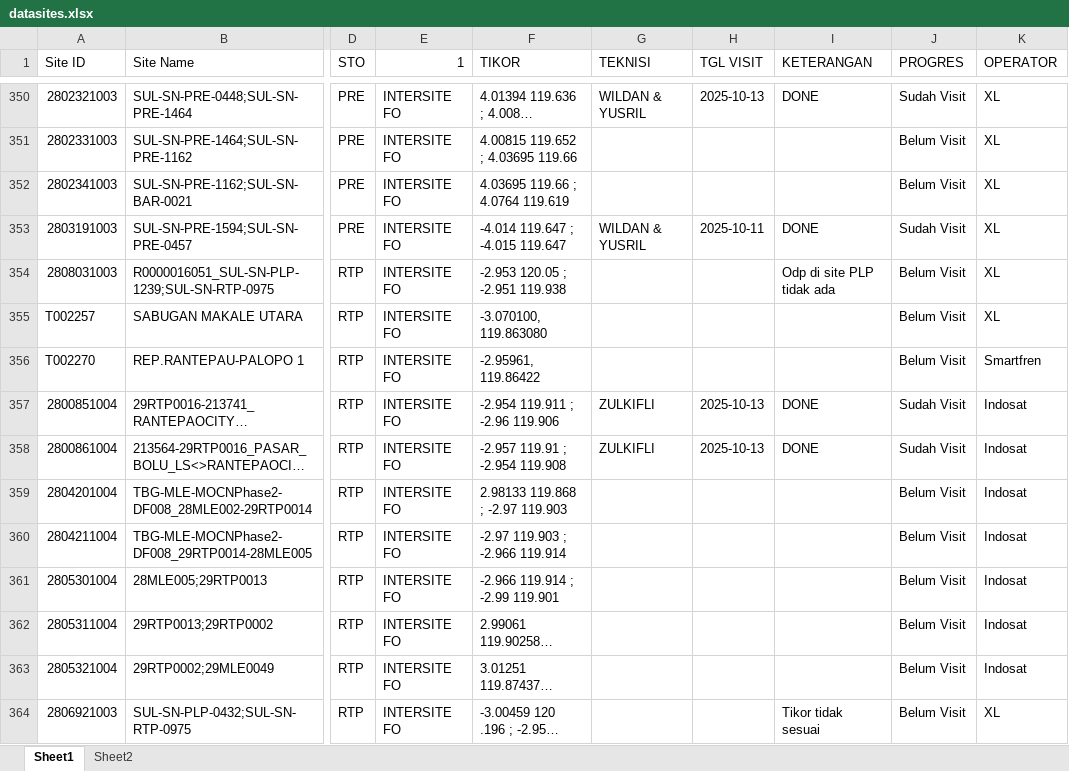
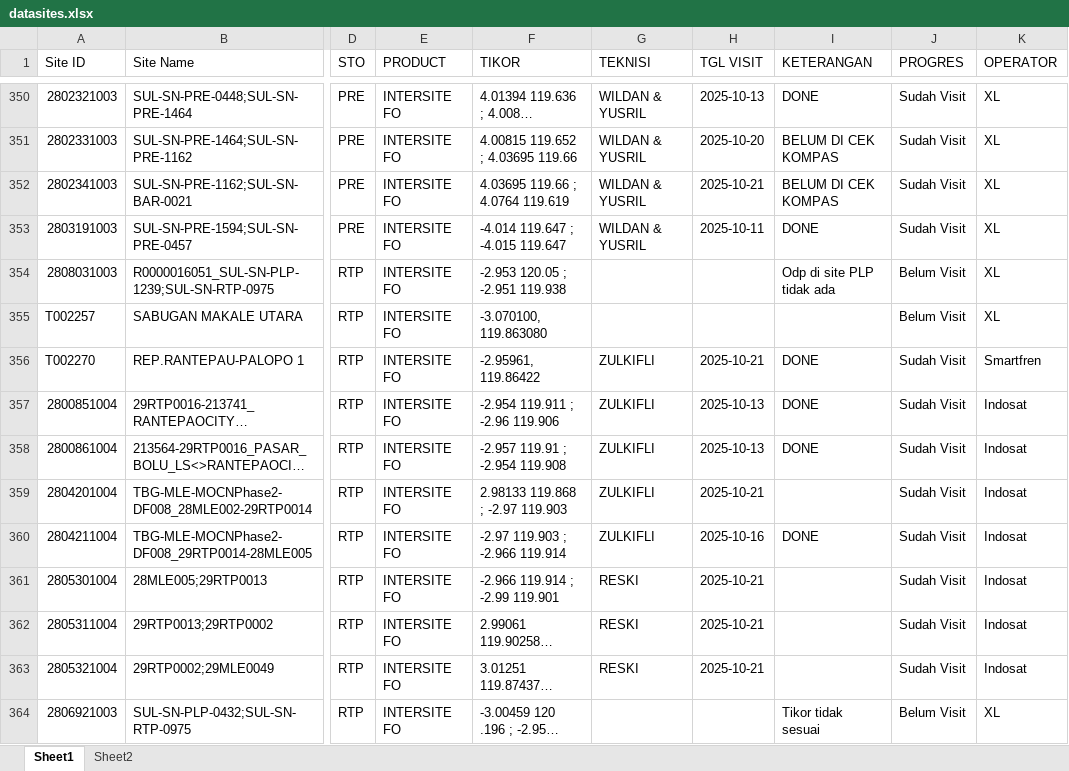
Before and after one commit to purplee-13/DB-TBG, an Excel workbook: database/seeders/data/datasites.xlsx, sheet Sheet1, drawn as a sheet; only a part is shown, gaps mark what is left out; long unchanged cells end in …; values as stored, in another font and other column widths than the file's, no cell formats; the diff covers the shown part only; the diff names each change by its address in the sheet, - before the commit and + after, or states it on an @@ line.

```diff
--- a/database/seeders/data/datasites.xlsx (sheet Sheet1)
+++ b/database/seeders/data/datasites.xlsx (sheet Sheet1)
-E1: 1
+E1: PRODUCT
-G351:G352 (TEKNISI): (empty)
+G351:G352 (TEKNISI): WILDAN & YUSRIL
-H351 (TGL VISIT): (empty)
+H351 (TGL VISIT): 2025-10-20
-I351:I352 (KETERANGAN): (empty)
+I351:I352 (KETERANGAN): BELUM DI CEK KOMPAS
-J351:J352 (PROGRES): Belum Visit
+J351:J352 (PROGRES): Sudah Visit
-H352 (TGL VISIT): (empty)
+H352 (TGL VISIT): 2025-10-21
-G356 (TEKNISI): (empty)
+G356 (TEKNISI): ZULKIFLI
-H356 (TGL VISIT): (empty)
+H356 (TGL VISIT): 2025-10-21
-I356 (KETERANGAN): (empty)
+I356 (KETERANGAN): DONE
-J356 (PROGRES): Belum Visit
+J356 (PROGRES): Sudah Visit
-G359:G360 (TEKNISI): (empty)
+G359:G360 (TEKNISI): ZULKIFLI
-H359 (TGL VISIT): (empty)
+H359 (TGL VISIT): 2025-10-21
-J359:J363 (PROGRES): Belum Visit
+J359:J363 (PROGRES): Sudah Visit
-H360 (TGL VISIT): (empty)
+H360 (TGL VISIT): 2025-10-16
-I360 (KETERANGAN): (empty)
+I360 (KETERANGAN): DONE
-G361:G363 (TEKNISI): (empty)
+G361:G363 (TEKNISI): RESKI
-H361:H363 (TGL VISIT): (empty)
+H361:H363 (TGL VISIT): 2025-10-21
```
Also changed, not shown: 838 edited cells elsewhere in this sheet, cell formats, 10 other files.
